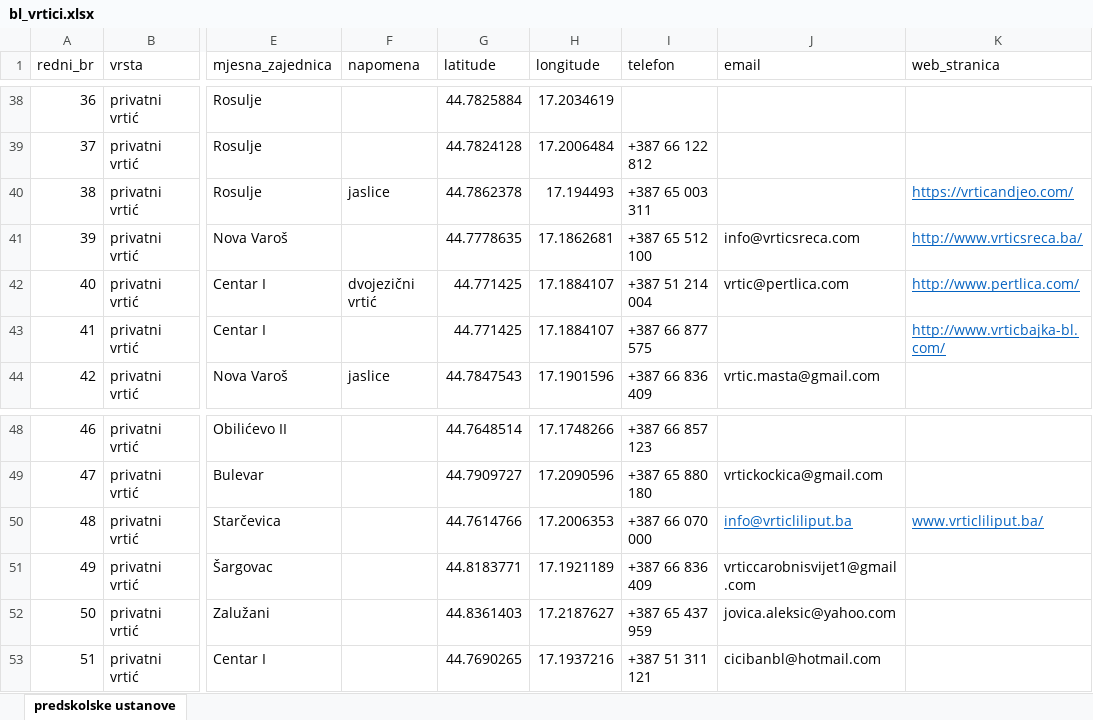
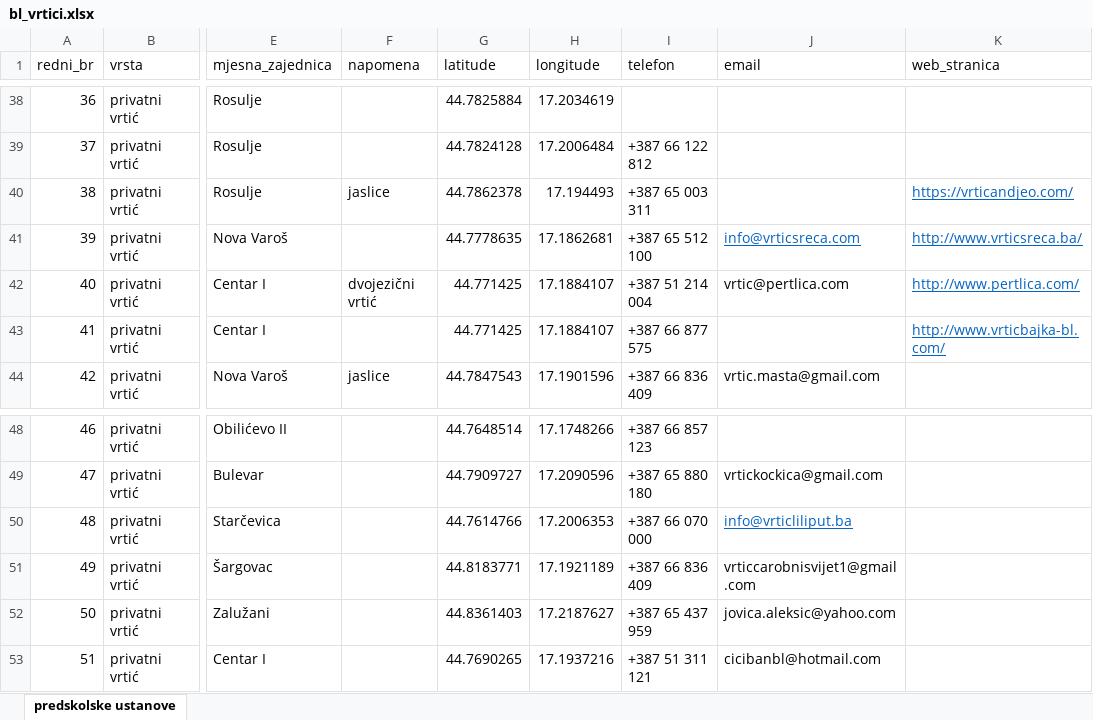
Before and after one commit to vladocodes/open-data, an Excel workbook: grad_banjaluka/obrazovanje/djeciji_vrtici/bl_vrtici.xlsx, sheet predskolske ustanove, drawn as a sheet; only a part is shown, gaps mark what is left out; values as stored, in another font and other column widths than the file's, no borders; the diff names each change by its address in the sheet, - before the commit and + after, or states it on an @@ line.

Commit message:
update

```diff
--- a/grad_banjaluka/obrazovanje/djeciji_vrtici/bl_vrtici.xlsx (sheet predskolske ustanove)
+++ b/grad_banjaluka/obrazovanje/djeciji_vrtici/bl_vrtici.xlsx (sheet predskolske ustanove)
@@ J41 underline: off → on, text colour: black → #0563C1 @@
-K50 (web_stranica): www.vrticliliput.ba/
+K50 (web_stranica): (empty)
```
